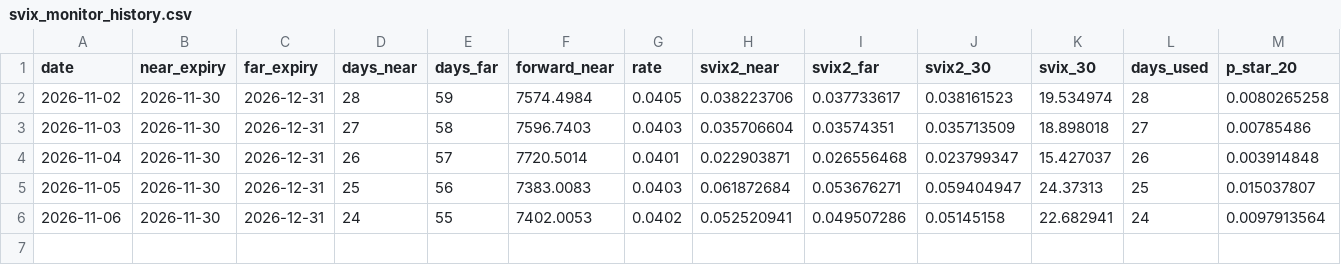
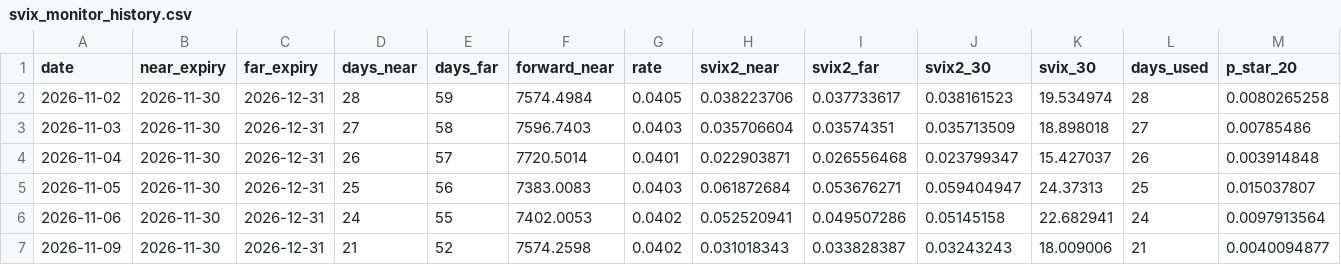
Before and after one commit to garymmmjw/svix-crash-monitor, a CSV file: svix_monitor_history.csv, drawn as a sheet; only a part is shown; rows hold the shown columns only; the diff names each change by its address in the sheet, - before the commit and + after, or states it on an @@ line.

```diff
--- a/svix_monitor_history.csv
+++ b/svix_monitor_history.csv
+row 7: 2026-11-09 | 2026-11-30 | 2026-12-31 | 21 | 52 | 7574.2598 | 0.0402 | 0.031018343 | 0.033828387 | 0.03243243 | 18.009006 | 21 | 0.0040094877
```
